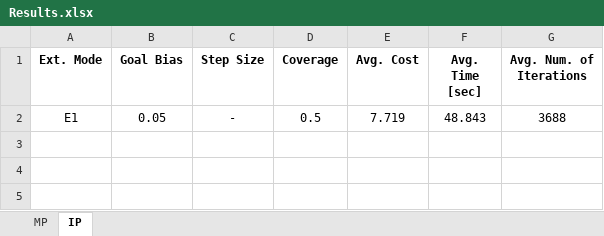
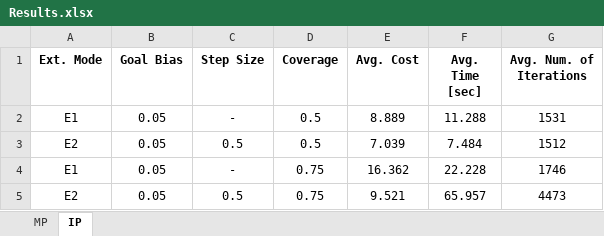
Before and after one commit to Yomaster10/ARMP-HW3, an Excel workbook: Code/Output/Results.xlsx, sheet IP, drawn as a sheet; values as stored, in another font and other column widths than the file's, no borders; the diff names each change by its address in the sheet, - before the commit and + after, or states it on an @@ line.

```diff
--- a/Code/Output/Results.xlsx (sheet IP)
+++ b/Code/Output/Results.xlsx (sheet IP)
-E2 (Avg. Cost): 7.719
+E2 (Avg. Cost): 8.889
-F2 (Avg. Time [sec]): 48.843
+F2 (Avg. Time [sec]): 11.288
-G2 (Avg. Num. of Iterations): 3688
+G2 (Avg. Num. of Iterations): 1531
+row 3: E2 | 0.05 | 0.5 | 0.5 | 7.039 | 7.484 | 1512
+row 4: E1 | 0.05 | - | 0.75 | 16.362 | 22.228 | 1746
+row 5: E2 | 0.05 | 0.5 | 0.75 | 9.521 | 65.957 | 4473
```
Also changed, not shown: sheet MP, 7 other files.
